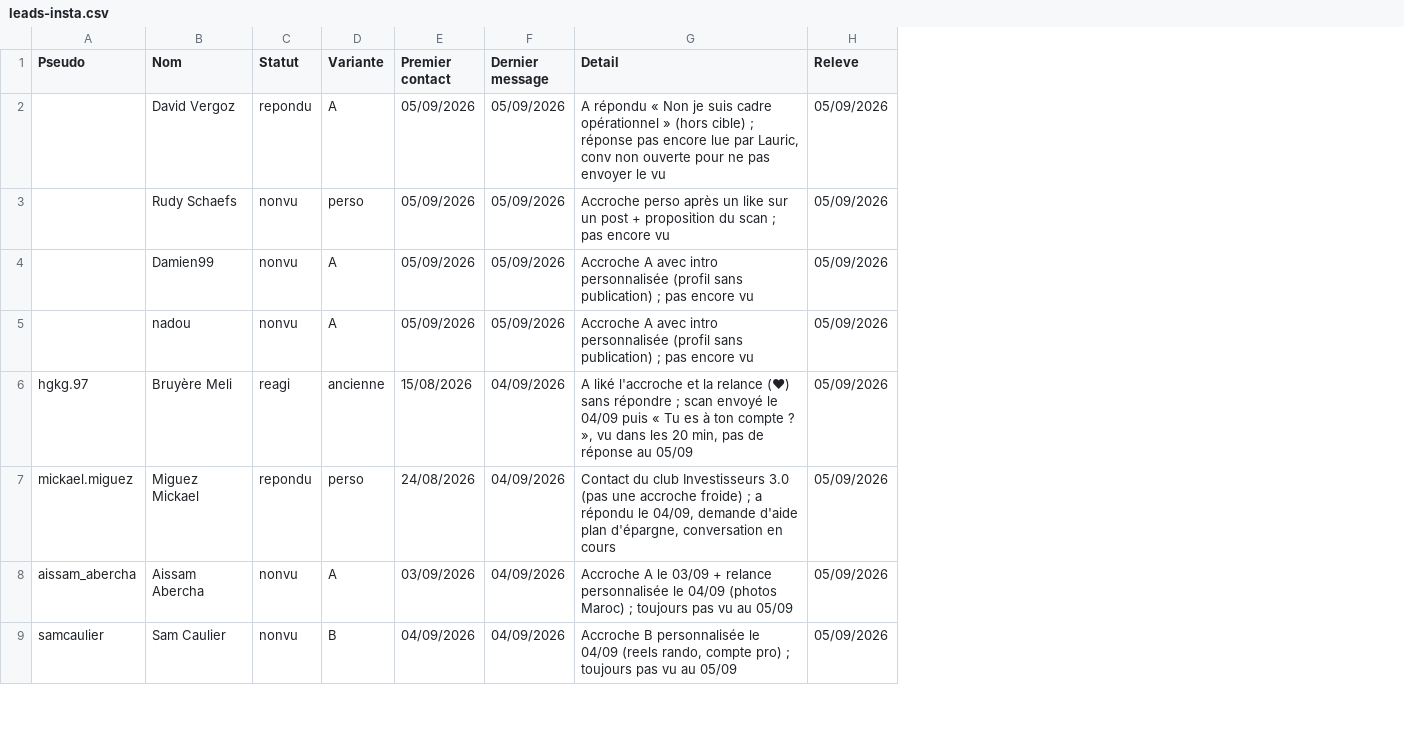
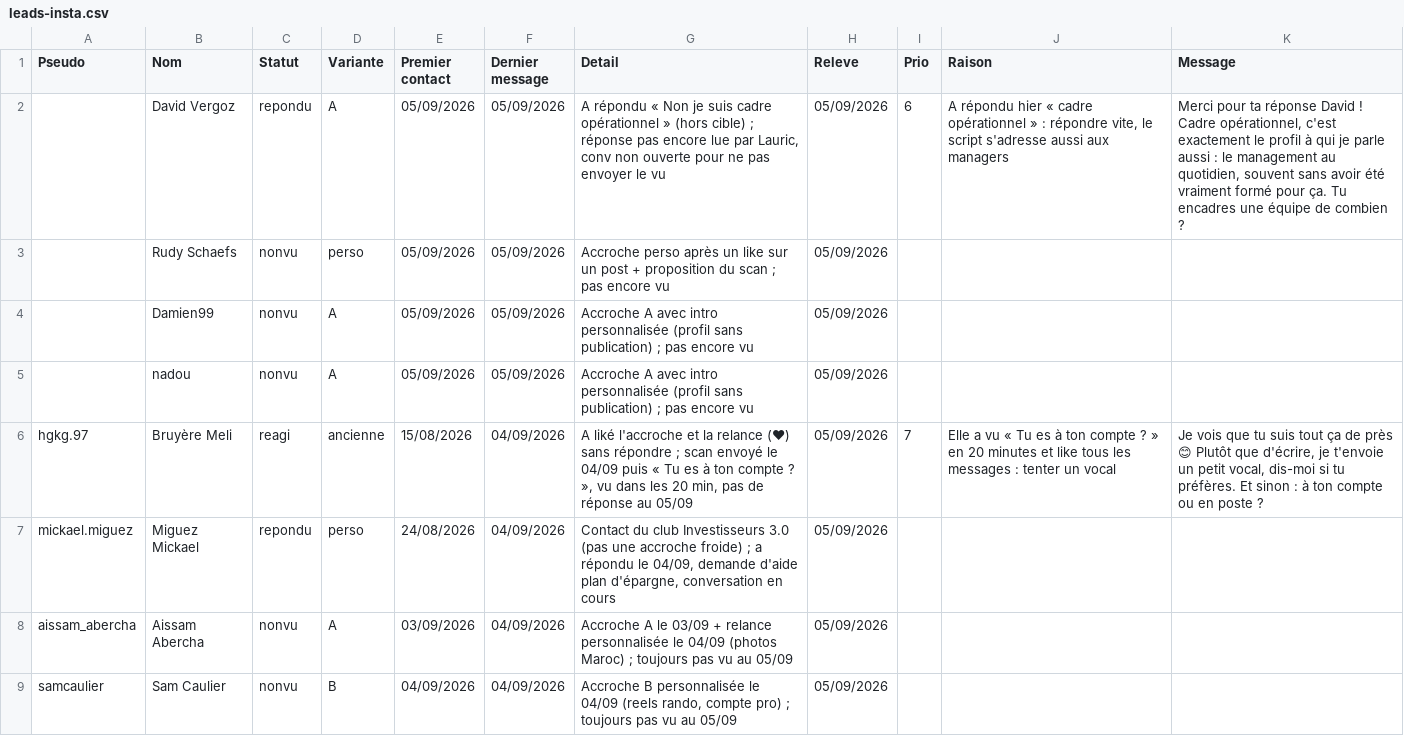
Before and after one commit to alexyoucompte99-lang/console-prospection-lauric, a CSV file: data/leads-insta.csv, drawn as a sheet; only a part is shown; the diff names each change by its address in the sheet, - before the commit and + after, or states it on an @@ line.

```diff
--- a/data/leads-insta.csv
+++ b/data/leads-insta.csv
+column I (Prio), rows 2-6: 6 |  |  |  | 7
+column J (Raison), rows 2-6: A répondu hier « cadre opérationnel » : répondre vite, le script s'adresse aussi aux managers |  |  |  | Elle a vu « Tu es à ton compte ? » en 20 minutes et like tous les messages : tenter un vocal
+column K (Message), rows 2-6: Merci pour ta réponse David ! Cadre opérationnel, c'est exactement le profil à qui je parle aussi : le management au quotidien, souvent sans avoir été vraiment formé pour ça. Tu encadres une équipe de combien ? |  |  |  | Je vois que tu suis tout ça de près 😊 Plutôt que d'écrire, je t'envoie un petit vocal, dis-moi si tu préfères. Et sinon : à ton compte ou en poste ?
```
Also changed, not shown: 1 other file.
